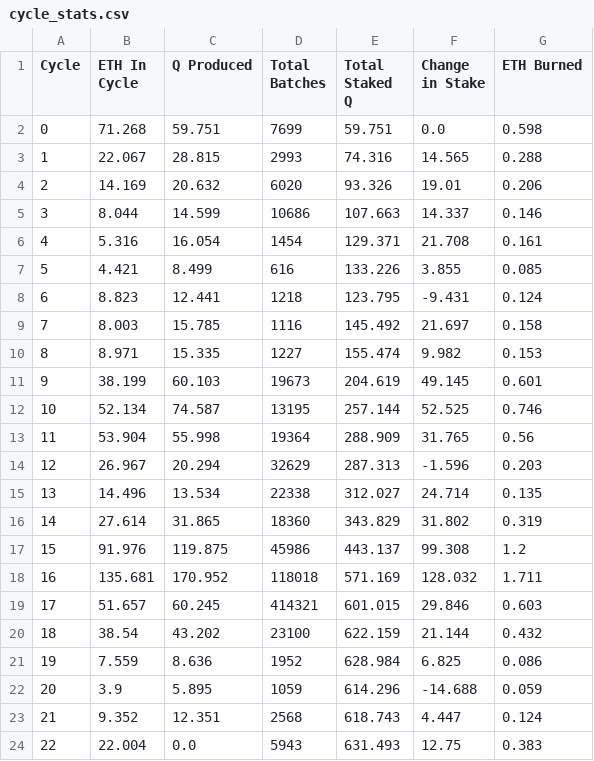
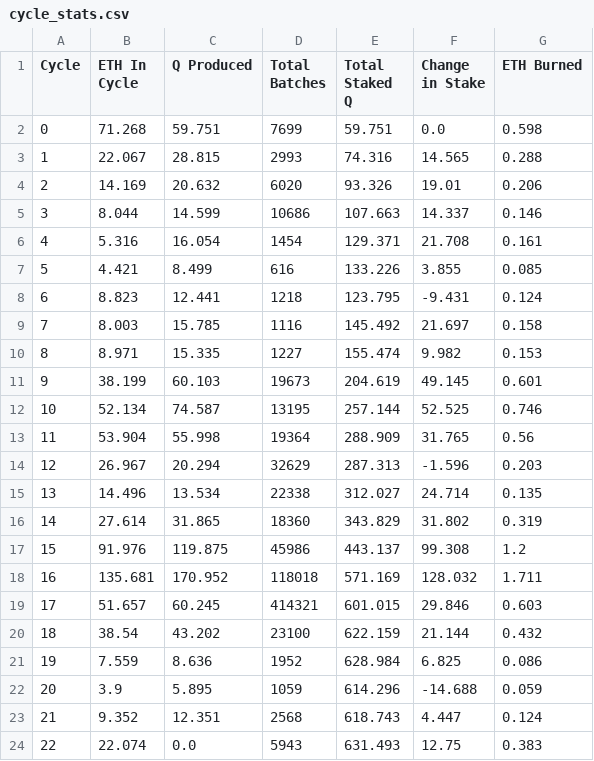
Before and after one commit to TreeCityWes/QTool, a CSV file: cycle_stats.csv, drawn as a sheet.

Commit message:
Data updated on Wed Jun 19 11:09:02 UTC 2024

```diff
--- a/cycle_stats.csv
+++ b/cycle_stats.csv
@@ -23,2 +23,2 @@ Cycle,ETH In Cycle,Q Produced,Total Batches,Total Staked Q,Change in Stake,ETH B
 21,9.352,12.351,2568,618.743,4.447,0.124
-22,22.004,0.0,5943,631.493,12.75,0.383
+22,22.074,0.0,5943,631.493,12.75,0.383
```
Also changed, not shown: 2 other files.
